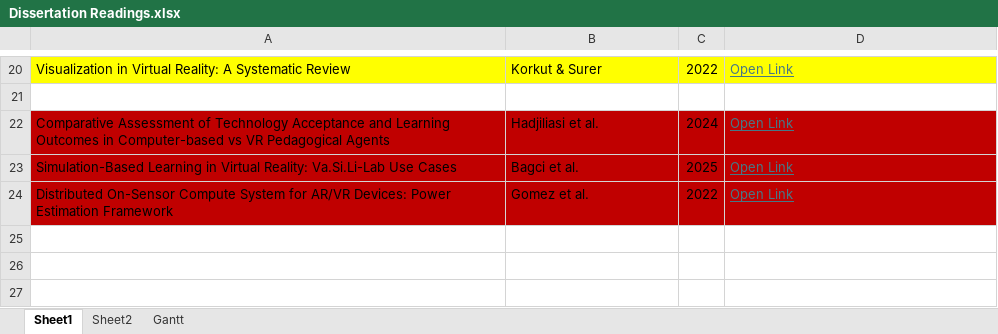
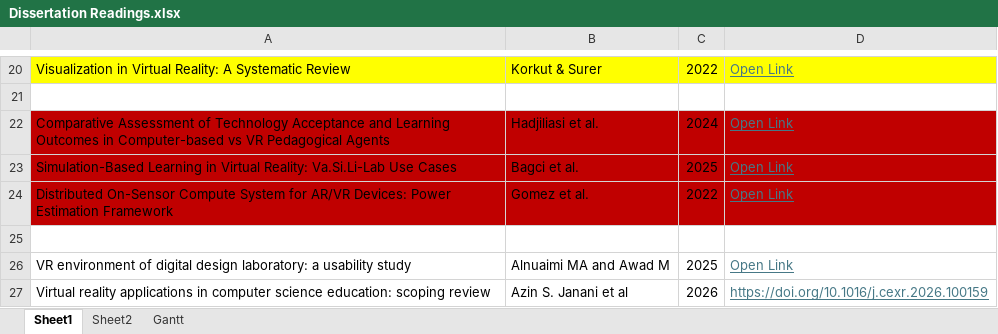
Before and after one commit to Norged-Out/CompArchVR, an Excel workbook: Documents/Dissertation Readings.xlsx, sheet Sheet1, drawn as a sheet; only a part is shown, gaps mark what is left out; values as stored, in another font and other column widths than the file's, no borders; the diff names each change by its address in the sheet, - before the commit and + after, or states it on an @@ line.

```diff
--- a/Documents/Dissertation Readings.xlsx (sheet Sheet1)
+++ b/Documents/Dissertation Readings.xlsx (sheet Sheet1)
+row 25: (empty)
+row 26: VR environment of digital design laboratory: a usability study | Alnuaimi MA and Awad M | 2025 | Open Link
+row 27: Virtual reality applications in computer science education: scoping review | Azin S. Janani et al | 2026 | https://doi.org/10.1016/j.cexr.2026.100159
```
Also changed, not shown: charts or pictures, 18 other files.
